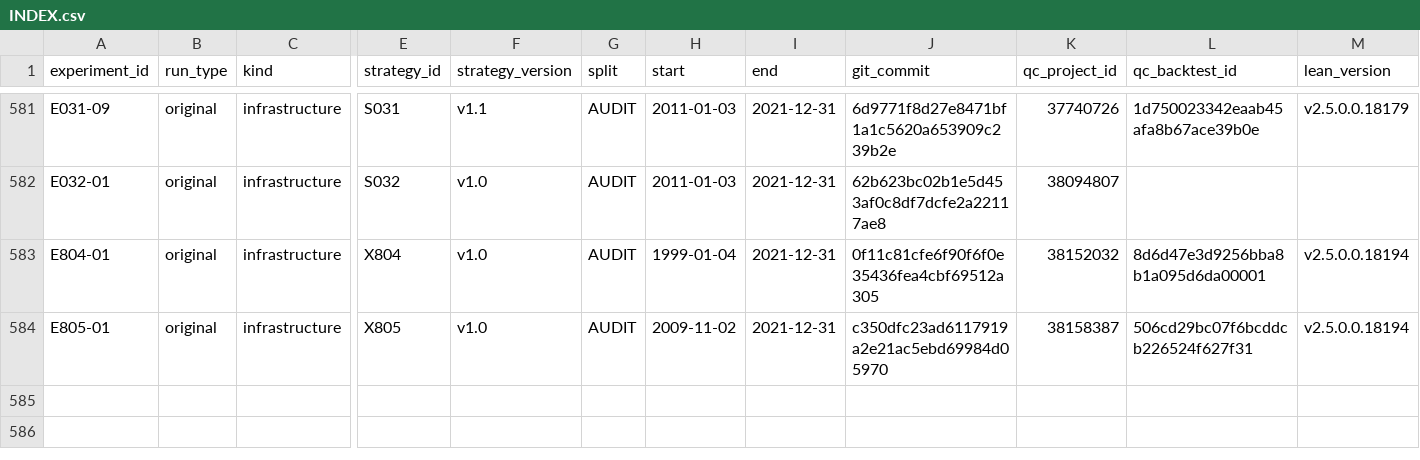
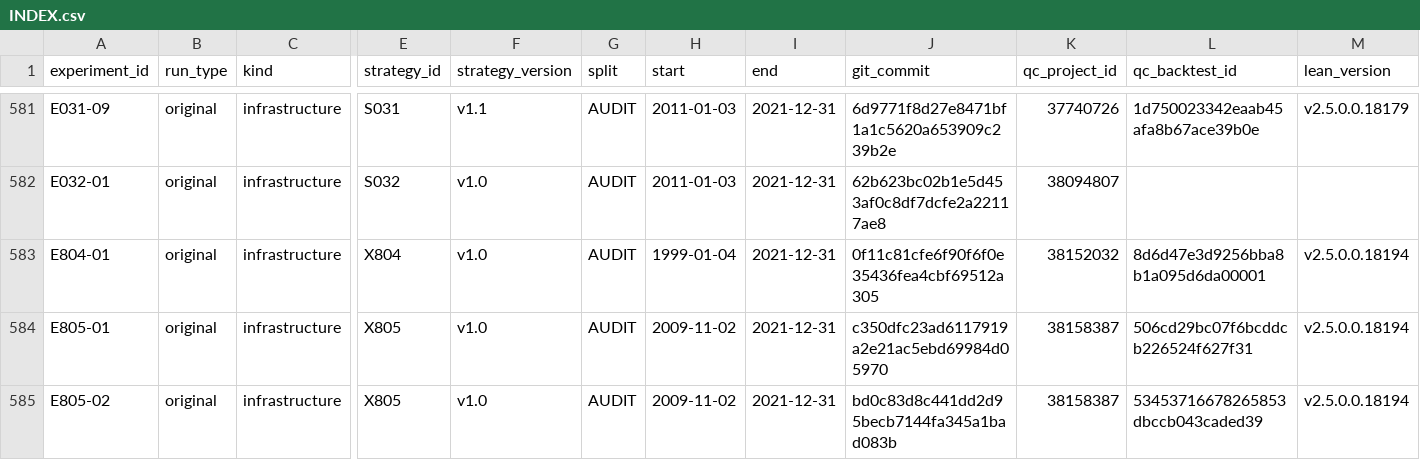
Before and after one commit to CohenMatan/quant-trading-research, a CSV file: experiments/INDEX.csv, drawn as a sheet; only a part is shown, gaps mark what is left out; rows hold the shown columns only; the diff names each change by its address in the sheet, - before the commit and + after, or states it on an @@ line.

```diff
--- a/experiments/INDEX.csv
+++ b/experiments/INDEX.csv
+row 585: E805-02 | original | infrastructure | X805 | v1.0 | AUDIT | 2009-11-02 | 2021-12-31 | bd0c83d8c441dd2d95becb7144fa345a1bad083b | 38158387 | 53453716678265853dbccb043caded39 | v2.5.0.0.18194
```
Also changed, not shown: 8 other files.
